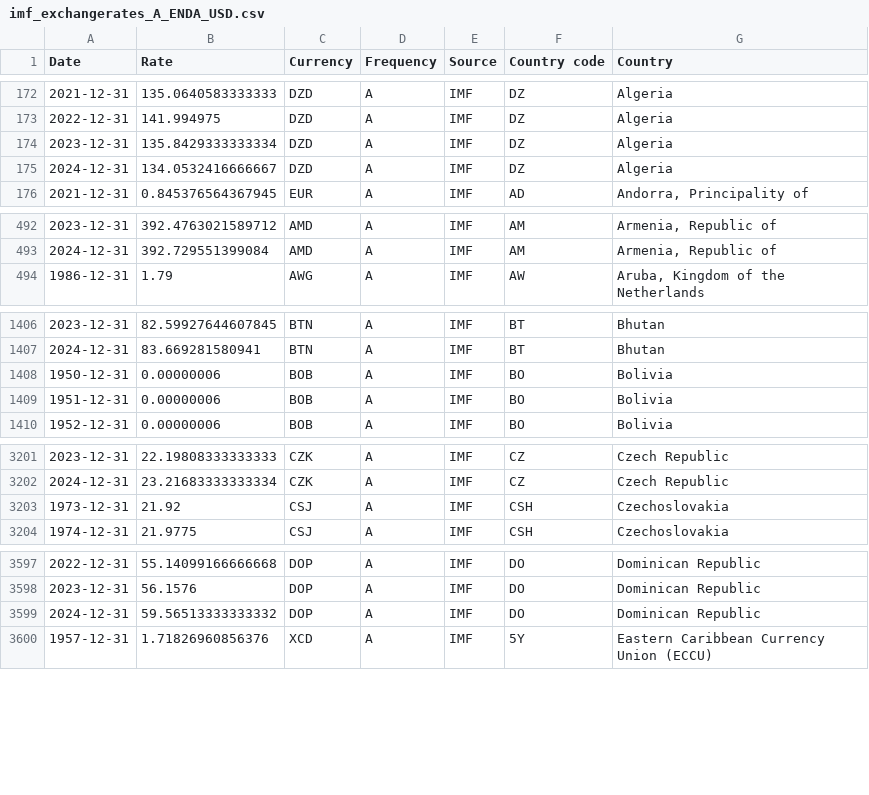
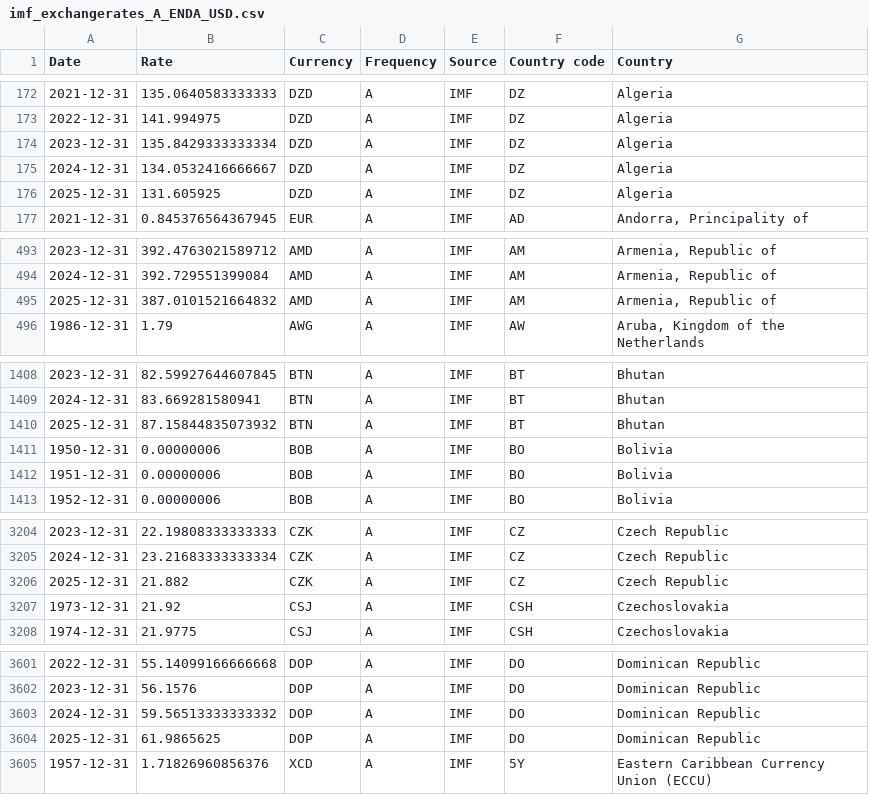
Before and after one commit to codeforIATI/imf-exchangerates, a CSV file: imf_exchangerates_A_ENDA_USD.csv, drawn as a sheet; only a part is shown, gaps mark what is left out; the diff covers the shown part only.

```diff
--- a/imf_exchangerates_A_ENDA_USD.csv
+++ b/imf_exchangerates_A_ENDA_USD.csv
@@ -175,2 +175,3 @@ Date,Rate,Currency,Frequency,Source,Country code,Country
 2024-12-31,134.0532416666667,DZD,A,IMF,DZ,Algeria
+2025-12-31,131.605925,DZD,A,IMF,DZ,Algeria
 2021-12-31,0.845376564367945,EUR,A,IMF,AD,"Andorra, Principality of"
@@ -493,2 +494,3 @@ Date,Rate,Currency,Frequency,Source,Country code,Country
 2024-12-31,392.729551399084,AMD,A,IMF,AM,"Armenia, Republic of"
+2025-12-31,387.0101521664832,AMD,A,IMF,AM,"Armenia, Republic of"
 1986-12-31,1.79,AWG,A,IMF,AW,"Aruba, Kingdom of the Netherlands"
@@ -1407,2 +1409,3 @@ Date,Rate,Currency,Frequency,Source,Country code,Country
 2024-12-31,83.669281580941,BTN,A,IMF,BT,Bhutan
+2025-12-31,87.15844835073932,BTN,A,IMF,BT,Bhutan
 1950-12-31,0.00000006,BOB,A,IMF,BO,Bolivia
@@ -3202,2 +3205,3 @@ Date,Rate,Currency,Frequency,Source,Country code,Country
 2024-12-31,23.21683333333334,CZK,A,IMF,CZ,Czech Republic
+2025-12-31,21.882,CZK,A,IMF,CZ,Czech Republic
 1973-12-31,21.92,CSJ,A,IMF,CSH,Czechoslovakia
@@ -3599,2 +3603,3 @@ Date,Rate,Currency,Frequency,Source,Country code,Country
 2024-12-31,59.56513333333332,DOP,A,IMF,DO,Dominican Republic
+2025-12-31,61.9865625,DOP,A,IMF,DO,Dominican Republic
 1957-12-31,1.71826960856376,XCD,A,IMF,5Y,Eastern Caribbean Currency Union (ECCU)
```
Also changed, not shown: 4 added rows elsewhere in this file, 1 other file.
